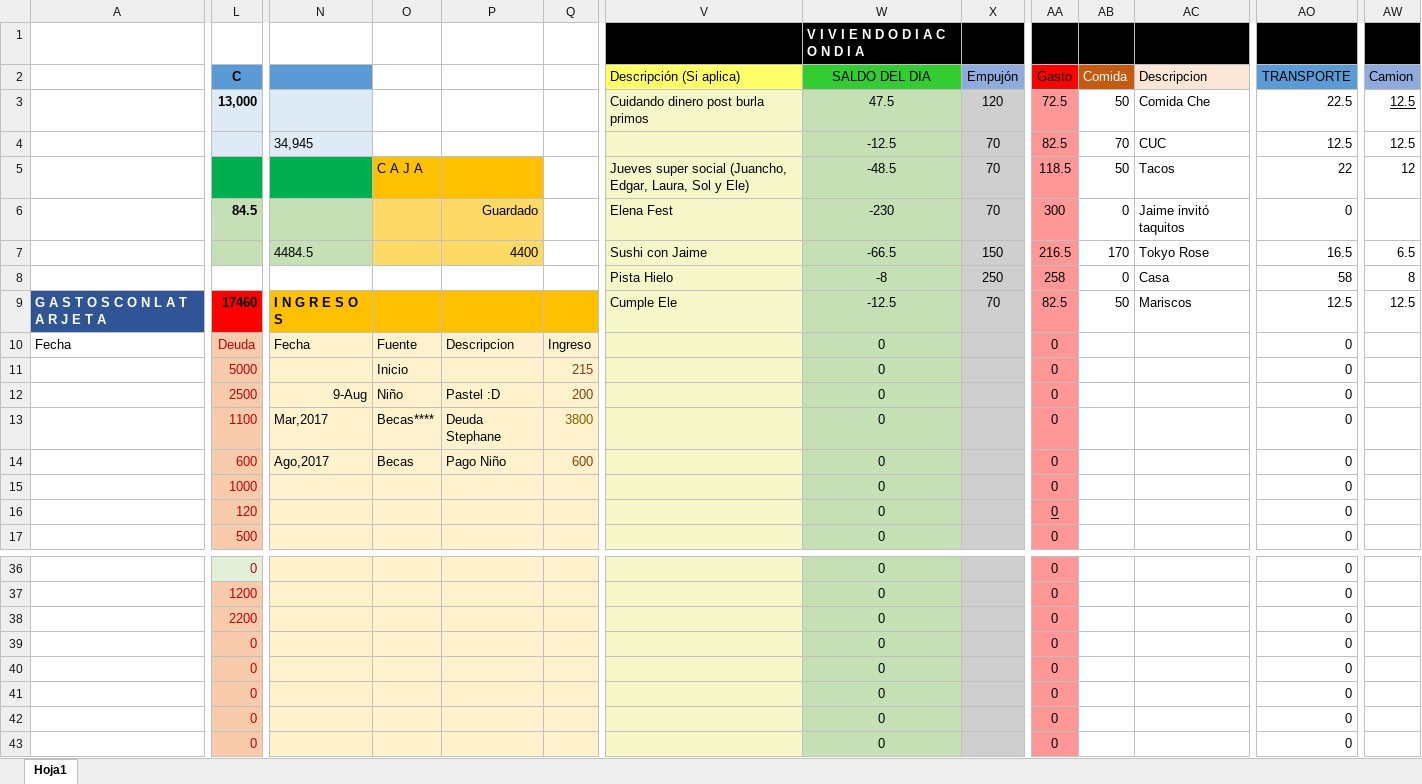
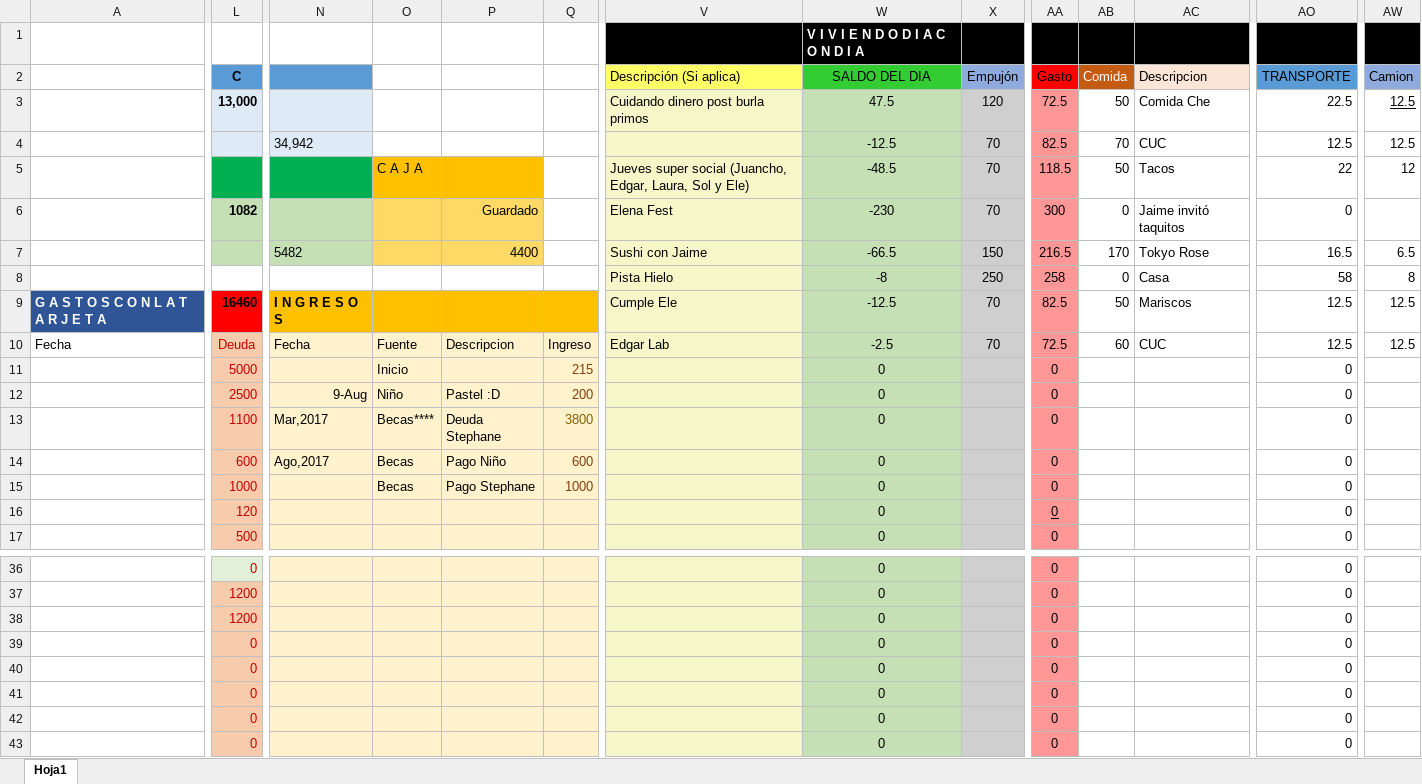
Before and after one commit to Adrifelcha/Adrifelcha, an Excel workbook: Finanzas/4_Agosto_2017.xlsx, sheet Hoja1, drawn as a sheet; only a part is shown, gaps mark what is left out; values as stored, in another font and other column widths than the file's, no borders; the diff covers the shown part only; the diff names each change by its address in the sheet, - before the commit and + after, or states it on an @@ line.

Commit message:
Stephane Pago Beca

```diff
--- a/Finanzas/4_Agosto_2017.xlsx (sheet Hoja1)
+++ b/Finanzas/4_Agosto_2017.xlsx (sheet Hoja1)
-N4: 34,945
+N4: 34,942
-L6 (C): 84.5
+L6 (C): 1082
-N7: 4484.5
+N7: 5482
-L9 (C): 17460
+L9 (C): 16460
-V10 (Descripción (Si aplica)): (empty)
+V10 (Descripción (Si aplica)): Edgar Lab
-W10 (SALDO DEL DIA): 0
+W10 (SALDO DEL DIA): -2.5
-X10 (Empujón): (empty)
+X10 (Empujón): 70
-AA10 (Gasto): 0
+AA10 (Gasto): 72.5
-AB10 (Comida): (empty)
+AB10 (Comida): 60
-AC10 (Descripcion): (empty)
+AC10 (Descripcion): CUC
-AO10 (TRANSPORTE): 0
+AO10 (TRANSPORTE): 12.5
-AW10 (Camion): (empty)
+AW10 (Camion): 12.5
-O15: (empty)
+O15: Becas
-P15: (empty)
+P15: Pago Stephane
-Q15: (empty)
+Q15: 1000
-L38 (C): 2200
+L38 (C): 1200
```
Also changed, not shown: 1 edited cell elsewhere in this sheet.
